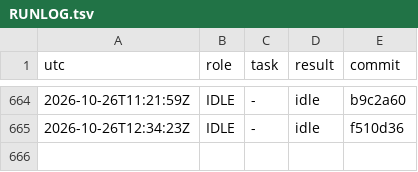
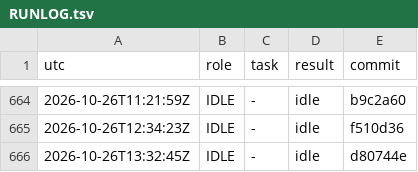
Before and after one commit to YinchenChang/aim, a TSV file: query/RUNLOG.tsv, drawn as a sheet; only a part is shown, gaps mark what is left out.

```diff
--- a/query/RUNLOG.tsv
+++ b/query/RUNLOG.tsv
@@ -665 +665,2 @@ utc	role	task	result	commit
 2026-10-26T12:34:23Z	IDLE	-	idle	f510d36
+2026-10-26T13:32:45Z	IDLE	-	idle	d80744e
```
Also changed, not shown: 1 other file.
